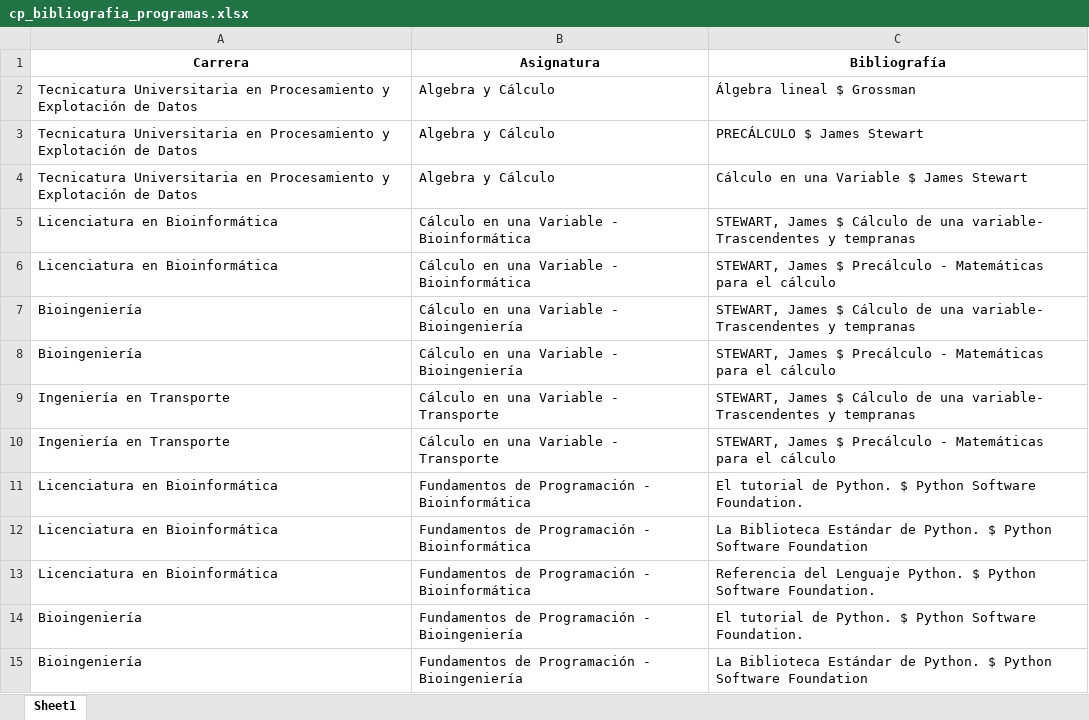
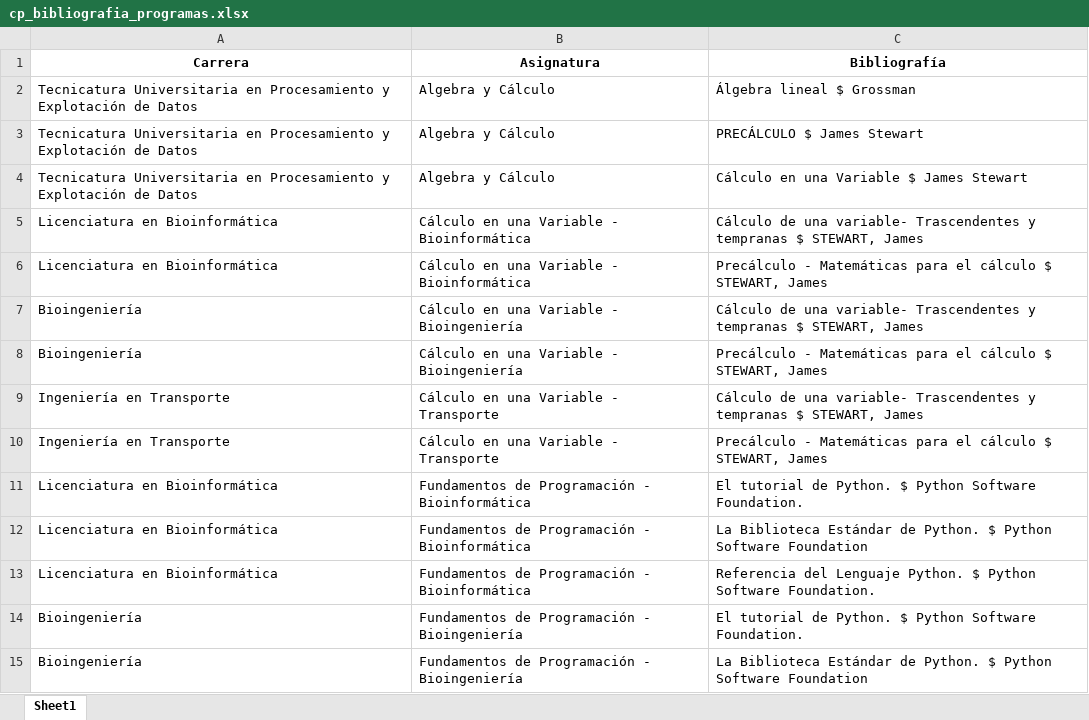
Before and after one commit to axelescalante0/Practica-Biblioteca, an Excel workbook: data/procesados/cp_bibliografia_programas.xlsx, sheet Sheet1, drawn as a sheet; only a part is shown; values as stored, in another font and other column widths than the file's, no borders; the diff names each change by its address in the sheet, - before the commit and + after, or states it on an @@ line.

Commit message:
libros de programas procesados

```diff
--- a/data/procesados/cp_bibliografia_programas.xlsx (sheet Sheet1)
+++ b/data/procesados/cp_bibliografia_programas.xlsx (sheet Sheet1)
-C5 (Bibliografía): STEWART, James $ Cálculo de una variable- Trascendentes y tempranas
+C5 (Bibliografía): Cálculo de una variable- Trascendentes y tempranas $ STEWART, James
-C6 (Bibliografía): STEWART, James $ Precálculo - Matemáticas para el cálculo
+C6 (Bibliografía): Precálculo - Matemáticas para el cálculo $ STEWART, James
-C7 (Bibliografía): STEWART, James $ Cálculo de una variable- Trascendentes y tempranas
+C7 (Bibliografía): Cálculo de una variable- Trascendentes y tempranas $ STEWART, James
-C8 (Bibliografía): STEWART, James $ Precálculo - Matemáticas para el cálculo
+C8 (Bibliografía): Precálculo - Matemáticas para el cálculo $ STEWART, James
-C9 (Bibliografía): STEWART, James $ Cálculo de una variable- Trascendentes y tempranas
+C9 (Bibliografía): Cálculo de una variable- Trascendentes y tempranas $ STEWART, James
-C10 (Bibliografía): STEWART, James $ Precálculo - Matemáticas para el cálculo
+C10 (Bibliografía): Precálculo - Matemáticas para el cálculo $ STEWART, James
```
Also changed, not shown: 2 other files.
